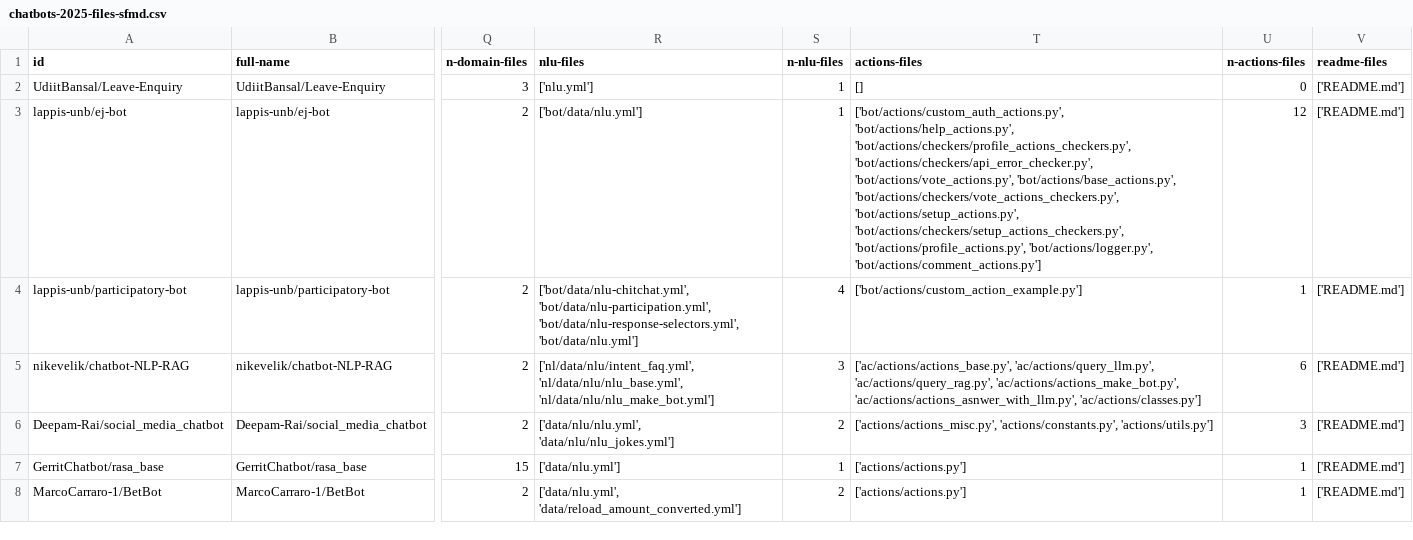
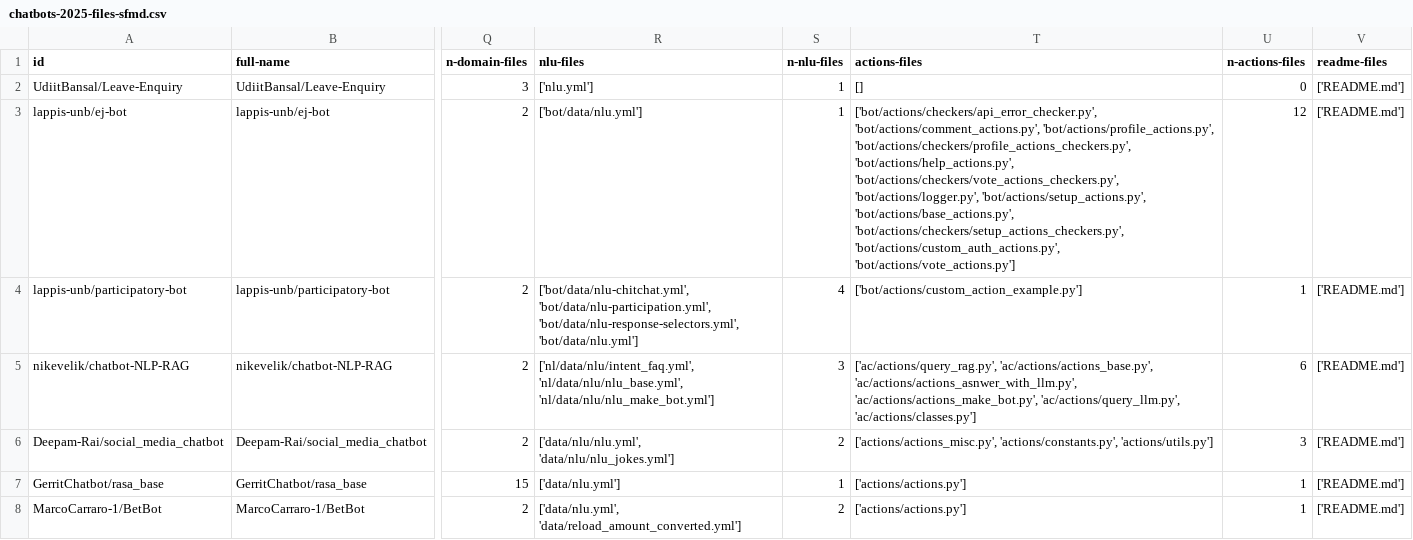
Before and after one commit to RasaChatbotDataset/Rasa-Chatbot-Dataset, a CSV file: chatbots-2025-files-sfmd.csv, drawn as a sheet; only a part is shown, gaps mark what is left out; the diff covers the shown part only; the diff names each change by its address in the sheet, - before the commit and + after, or states it on an @@ line.

```diff
--- a/chatbots-2025-files-sfmd.csv
+++ b/chatbots-2025-files-sfmd.csv
-T3 (actions-files): ['bot/actions/custom_auth_actions.py', 'bot/actions/help_actions.py', 'bot/actions/checkers/profile_actions_checkers.py', 'bot/actions/checkers/api_error_checker.py', 'bot/actions/vote_actions.py', 'bot/actions/base_actions.py', 'bot/actions/checkers/vote_actions_checkers.py', 'bot/actions/setup_actions.py', 'bot/actions/checkers/setup_actions_checkers.py', 'bot/actions/profile_actions.py', 'bot/actions/logger.py', 'bot/actions/comment_actions.py']
+T3 (actions-files): ['bot/actions/checkers/api_error_checker.py', 'bot/actions/comment_actions.py', 'bot/actions/profile_actions.py', 'bot/actions/checkers/profile_actions_checkers.py', 'bot/actions/help_actions.py', 'bot/actions/checkers/vote_actions_checkers.py', 'bot/actions/logger.py', 'bot/actions/setup_actions.py', 'bot/actions/base_actions.py', 'bot/actions/checkers/setup_actions_checkers.py', 'bot/actions/custom_auth_actions.py', 'bot/actions/vote_actions.py']
-T5 (actions-files): ['ac/actions/actions_base.py', 'ac/actions/query_llm.py', 'ac/actions/query_rag.py', 'ac/actions/actions_make_bot.py', 'ac/actions/actions_asnwer_with_llm.py', 'ac/actions/classes.py']
+T5 (actions-files): ['ac/actions/query_rag.py', 'ac/actions/actions_base.py', 'ac/actions/actions_asnwer_with_llm.py', 'ac/actions/actions_make_bot.py', 'ac/actions/query_llm.py', 'ac/actions/classes.py']
```
Also changed, not shown: 1 removed row and 14 edited cells elsewhere in this file, 5 other files.
